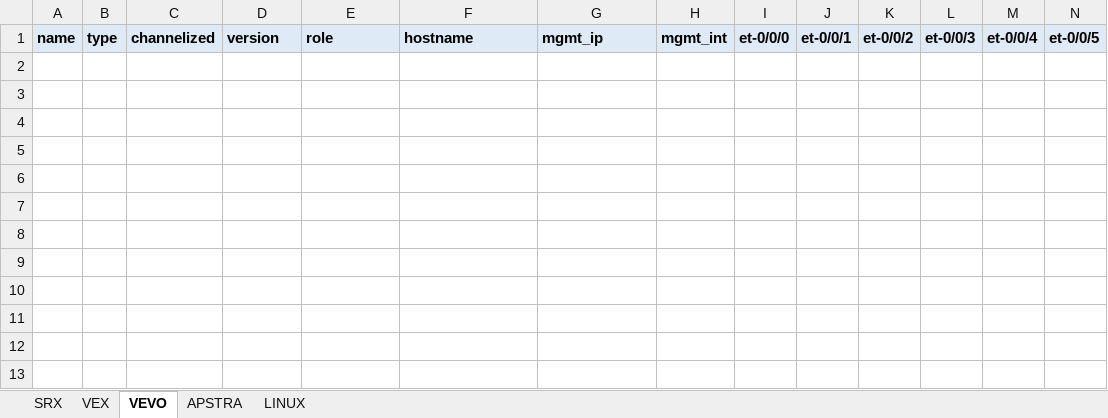
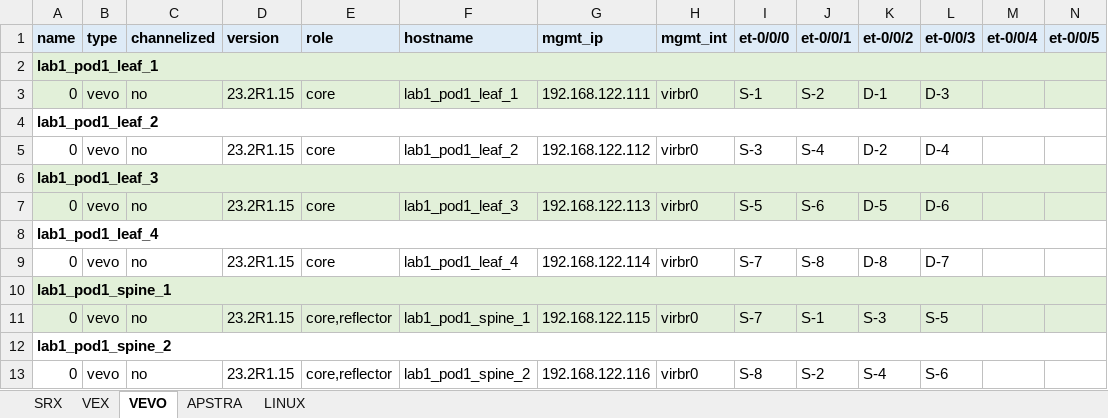
Before and after one commit to gilbertorgit/vjunos_kvm, an Excel workbook: lab1_byot/examples/example5.xlsx, sheet VEVO, drawn as a sheet; only a part is shown; values as stored, in another font and other column widths than the file's, no borders; rows hold the shown columns only; the diff names each change by its address in the sheet, - before the commit and + after, or states it on an @@ line.

```diff
--- a/lab1_byot/examples/example5.xlsx (sheet VEVO)
+++ b/lab1_byot/examples/example5.xlsx (sheet VEVO)
+row 2: lab1_pod1_leaf_1
+row 3: 0 | vevo | no | 23.2R1.15 | core | lab1_pod1_leaf_1 | 192.168.122.111 | virbr0 | S-1 | S-2 | D-1 | D-3
+row 4: lab1_pod1_leaf_2
+row 5: 0 | vevo | no | 23.2R1.15 | core | lab1_pod1_leaf_2 | 192.168.122.112 | virbr0 | S-3 | S-4 | D-2 | D-4
+row 6: lab1_pod1_leaf_3
+row 7: 0 | vevo | no | 23.2R1.15 | core | lab1_pod1_leaf_3 | 192.168.122.113 | virbr0 | S-5 | S-6 | D-5 | D-6
+row 8: lab1_pod1_leaf_4
+row 9: 0 | vevo | no | 23.2R1.15 | core | lab1_pod1_leaf_4 | 192.168.122.114 | virbr0 | S-7 | S-8 | D-8 | D-7
+row 10: lab1_pod1_spine_1
+row 11: 0 | vevo | no | 23.2R1.15 | core,reflector | lab1_pod1_spine_1 | 192.168.122.115 | virbr0 | S-7 | S-1 | S-3 | S-5
+row 12: lab1_pod1_spine_2
+row 13: 0 | vevo | no | 23.2R1.15 | core,reflector | lab1_pod1_spine_2 | 192.168.122.116 | virbr0 | S-8 | S-2 | S-4 | S-6
```
Also changed, not shown: sheet VEX, sheet SRX, sheet APSTRA, lab1_byot/examples/example2.xlsx, lab1_byot/examples/example3.xlsx, 8 other files.
